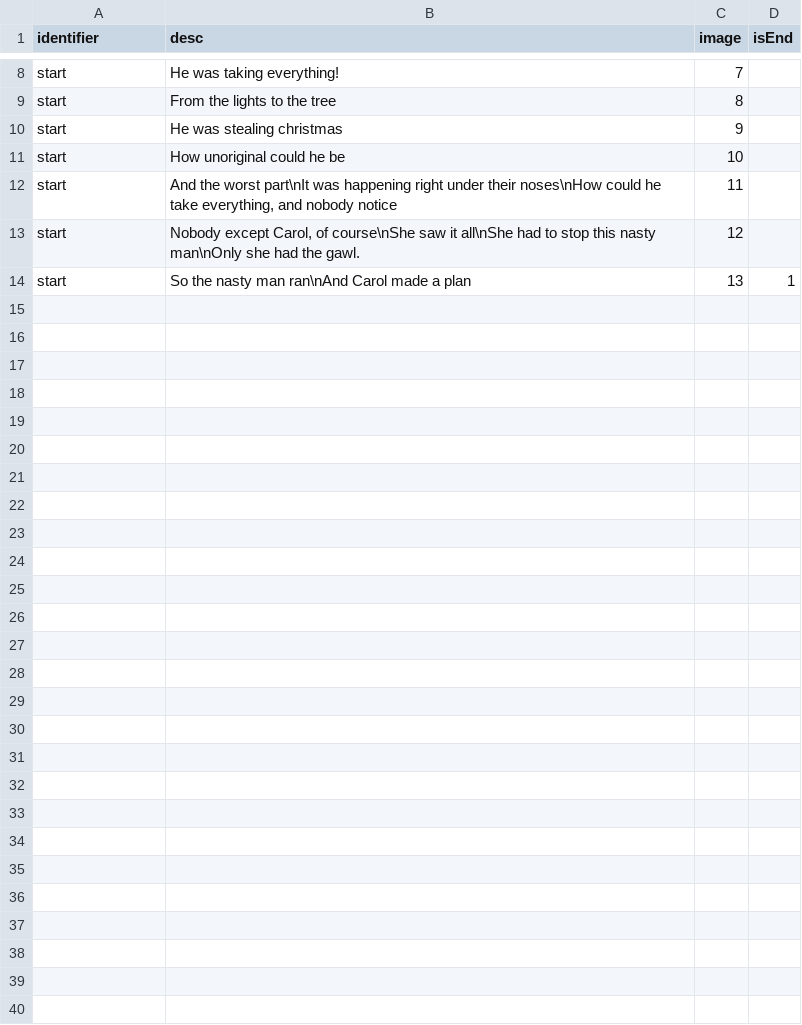
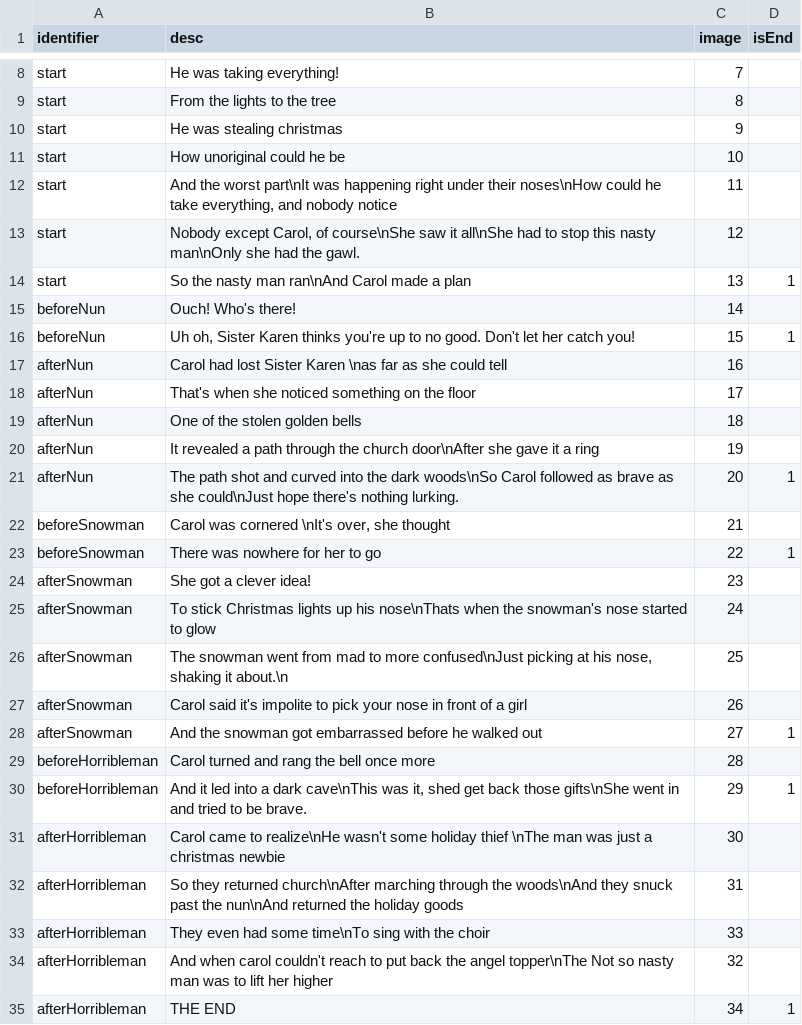
Before and after one commit to shshwdr/christmasLightRing, a CSV file: Assets/Resources/csv/story.csv, drawn as a sheet; only a part is shown, gaps mark what is left out.

Commit message:
all story and boss bug

```diff
--- a/Assets/Resources/csv/story.csv
+++ b/Assets/Resources/csv/story.csv
@@ -14 +14,22 @@ start,"Nobody except Carol, of course\nShe saw it all\nShe had to stop this nast
 start,So the nasty man ran\nAnd Carol made a plan,13,1
+beforeNun,Ouch! Who's there!,14,
+beforeNun,"Uh oh, Sister Karen thinks you're up to no good. Don't let her catch you!",15,1
+afterNun,Carol had lost Sister Karen \nas far as she could tell,16,
+afterNun,That's when she noticed something on the floor,17,
+afterNun,One of the stolen golden bells,18,
+afterNun,It revealed a path through the church door\nAfter she gave it a ring,19,
+afterNun,The path shot and curved into the dark woods\nSo Carol followed as brave as she could\nJust hope there's nothing lurking.,20,1
+beforeSnowman,"Carol was cornered \nIt's over, she thought",21,
+beforeSnowman,There was nowhere for her to go,22,1
+afterSnowman,She got a clever idea!,23,
+afterSnowman,To stick Christmas lights up his nose\nThats when the snowman's nose started to glow,24,
+afterSnowman,"The snowman went from mad to more confused\nJust picking at his nose, shaking it about.\n",25,
+afterSnowman,Carol said it's impolite to pick your nose in front of a girl,26,
+afterSnowman,And the snowman got embarrassed before he walked out,27,1
+beforeHorribleman,Carol turned and rang the bell once more,28,
+beforeHorribleman,"And it led into a dark cave\nThis was it, shed get back those gifts\nShe went in and tried to be brave. ",29,1
+afterHorribleman,Carol came to realize\nHe wasn't some holiday thief \nThe man was just a christmas newbie,30,
+afterHorribleman,So they returned church\nAfter marching through the woods\nAnd they snuck past the nun\nAnd returned the holiday goods,31,
+afterHorribleman,They even had some time\nTo sing with the choir,33,
+afterHorribleman,And when carol couldn't reach to put back the angel topper\nThe Not so nasty man was to lift her higher,32,
+afterHorribleman,THE END,34,1
```
Also changed, not shown: Assets/Resources/csv/level.csv, 34 other files.
